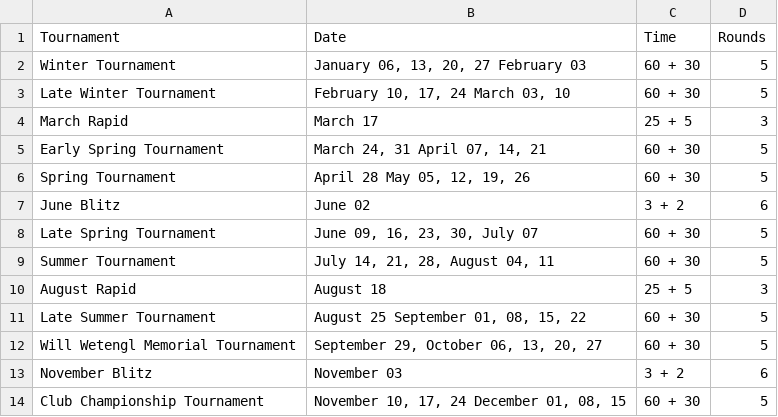
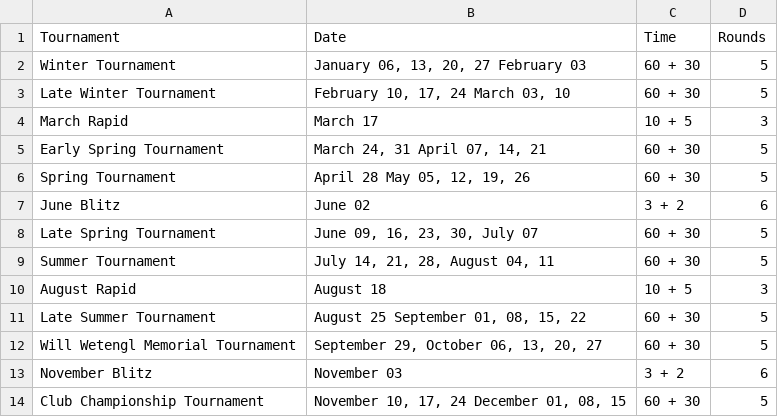
Before and after one commit to debobrad579/burlingtonchessclub, a CSV file: tournaments.csv, drawn as a sheet.

Commit message:
fix time control

```diff
--- a/tournaments.csv
+++ b/tournaments.csv
@@ -3,3 +3,3 @@ Winter Tournament|January 06, 13, 20, 27 February 03|60 + 30|5
 Late Winter Tournament|February 10, 17, 24 March 03, 10|60 + 30|5
-March Rapid|March 17|25 + 5|3
+March Rapid|March 17|10 + 5|3
 Early Spring Tournament|March 24, 31 April 07, 14, 21|60 + 30|5
@@ -9,3 +9,3 @@ Late Spring Tournament|June 09, 16, 23, 30, July 07|60 + 30|5
 Summer Tournament|July 14, 21, 28, August 04, 11|60 + 30|5
-August Rapid|August 18|25 + 5|3
+August Rapid|August 18|10 + 5|3
 Late Summer Tournament|August 25 September 01, 08, 15, 22|60 + 30|5
```
